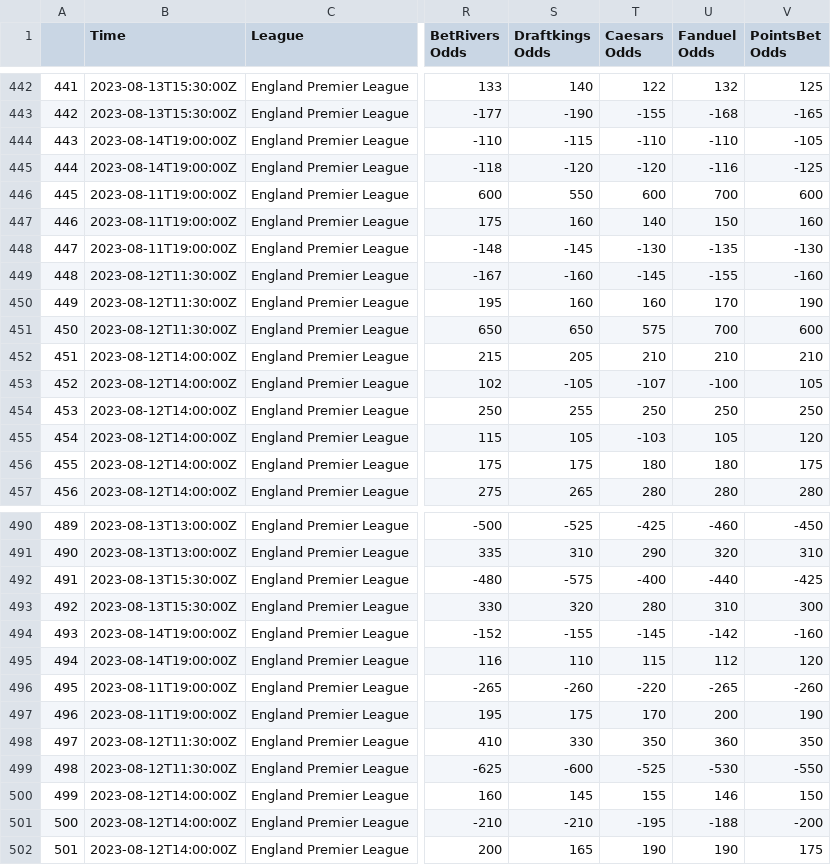
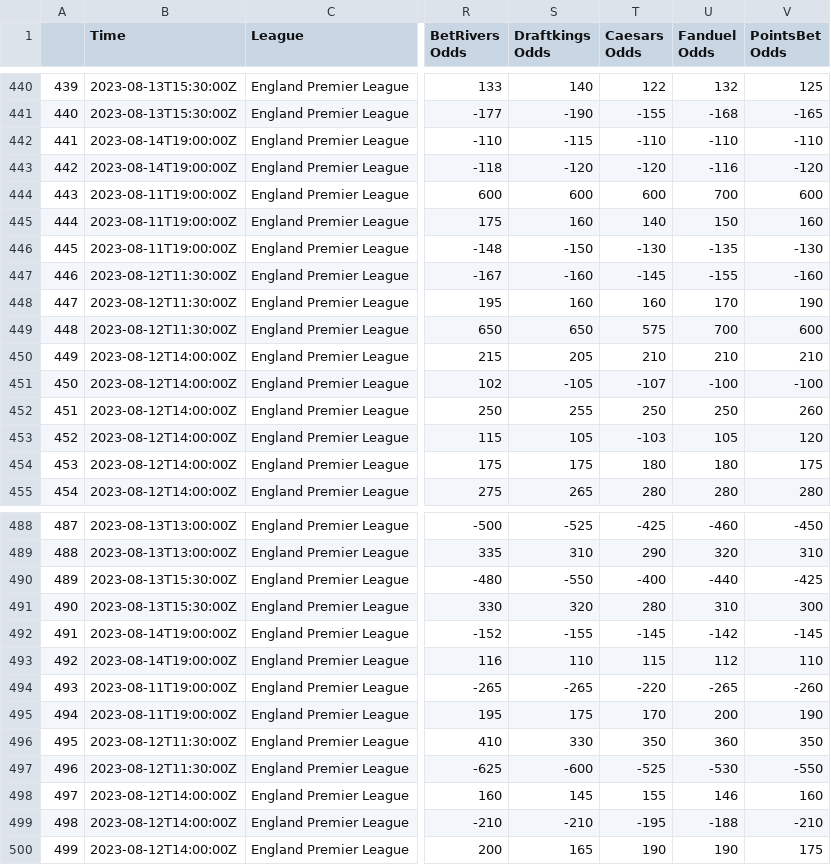
Before and after one commit to mbrownsword/Soccer_Models, a CSV file: all_markets - EPL - DK C FD MGM BR PB.csv, drawn as a sheet; only a part is shown, gaps mark what is left out; addresses are those after the commit; the diff covers the shown part only; the diff names each change by its address in the sheet, - before the commit and + after, or states it on an @@ line.

```diff
--- a/all_markets - EPL - DK C FD MGM BR PB.csv
+++ b/all_markets - EPL - DK C FD MGM BR PB.csv
@@ column A renumbered from row 252 down @@
-V442 (PointsBet Odds): -105
+V442 (PointsBet Odds): -110
-V443 (PointsBet Odds): -125
+V443 (PointsBet Odds): -120
-S444 (Draftkings Odds): 550
+S444 (Draftkings Odds): 600
-S446 (Draftkings Odds): -145
+S446 (Draftkings Odds): -150
-V451 (PointsBet Odds): 105
+V451 (PointsBet Odds): -100
-V452 (PointsBet Odds): 250
+V452 (PointsBet Odds): 260
-S490 (Draftkings Odds): -575
+S490 (Draftkings Odds): -550
-V492 (PointsBet Odds): -160
+V492 (PointsBet Odds): -145
-V493 (PointsBet Odds): 120
+V493 (PointsBet Odds): 110
-S494 (Draftkings Odds): -260
+S494 (Draftkings Odds): -265
-V498 (PointsBet Odds): 150
+V498 (PointsBet Odds): 160
-V499 (PointsBet Odds): -200
+V499 (PointsBet Odds): -210
```
Also changed, not shown: 2 removed rows and 96 edited cells elsewhere in this file.
